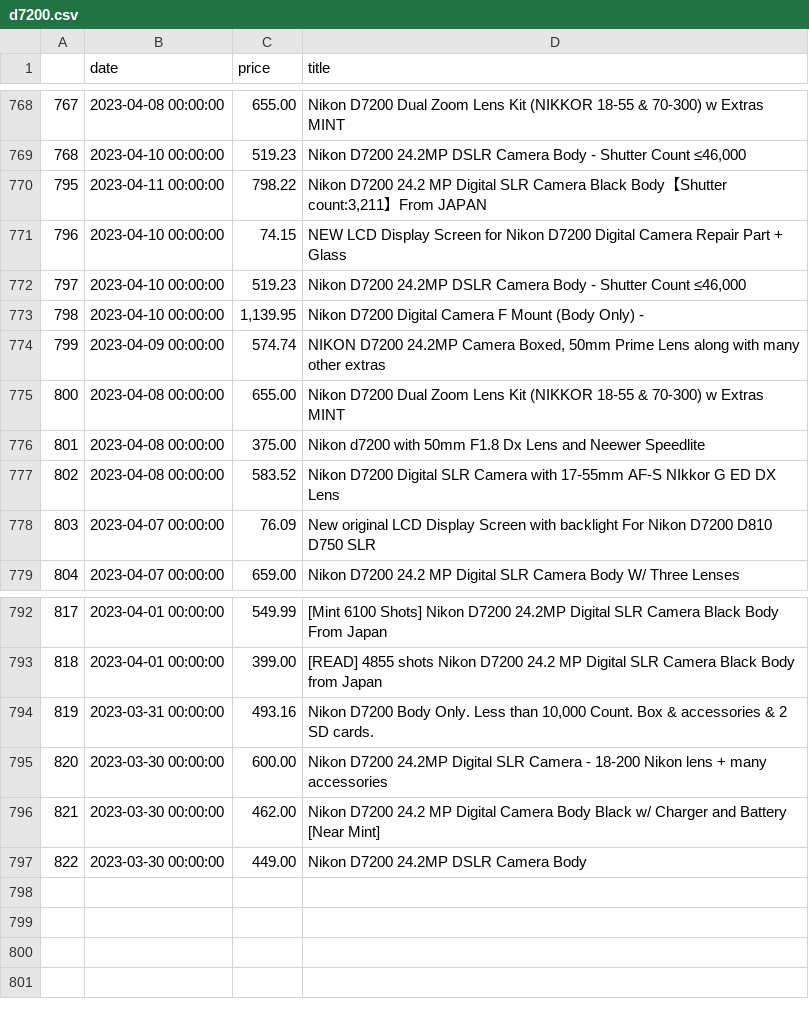
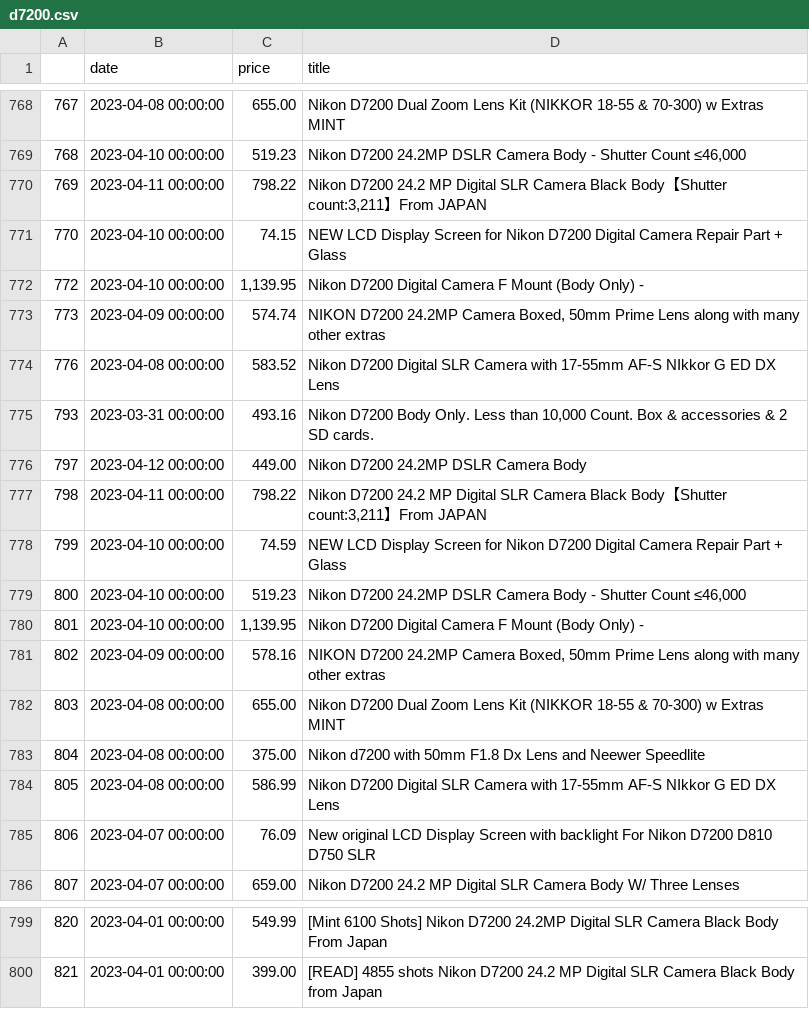
Before and after one commit to kobesar/ebaytracker, a CSV file: data/d7200.csv, drawn as a sheet; only a part is shown, gaps mark what is left out; removed rows and columns are numbered as before the commit, all else as after; the diff names each change by its address in the sheet, - before the commit and + after, or states it on an @@ line.

```diff
--- a/data/d7200.csv
+++ b/data/d7200.csv
@@ column A renumbered between rows 770 and 800 @@
+row 772: 772 | 2023-04-10 00:00:00 | 1,139.95 | Nikon D7200 Digital Camera F Mount (Body Only) -
+row 773: 773 | 2023-04-09 00:00:00 | 574.74 | NIKON D7200 24.2MP Camera Boxed, 50mm Prime Lens along with many other extras
+row 774: 776 | 2023-04-08 00:00:00 | 583.52 | Nikon D7200 Digital SLR Camera with 17-55mm AF-S NIkkor G ED DX Lens
@@ row 794 moved to row 775: 793 @@
+row 776: 797 | 2023-04-12 00:00:00 | 449.00 | Nikon D7200 24.2MP DSLR Camera Body
+row 777: 798 | 2023-04-11 00:00:00 | 798.22 | Nikon D7200 24.2 MP Digital SLR Camera Black Body【Shutter count:3,211】From JAPAN
+row 778: 799 | 2023-04-10 00:00:00 | 74.59 | NEW LCD Display Screen for Nikon D7200 Digital Camera Repair Part + Glass
-C781 (price): 574.74
+C781 (price): 578.16
-C784 (price): 583.52
+C784 (price): 586.99
-row 795: 820 | 2023-03-30 00:00:00 | 600.00 | Nikon D7200 24.2MP Digital SLR Camera - 18-200 Nikon lens + many accessories
-row 796: 821 | 2023-03-30 00:00:00 | 462.00 | Nikon D7200 24.2 MP Digital Camera Body Black w/ Charger and Battery [Near Mint]
-row 797: 822 | 2023-03-30 00:00:00 | 449.00 | Nikon D7200 24.2MP DSLR Camera Body
```
Also changed, not shown: data/full_data.csv, data/nikkor1024.csv, 1 other file.
